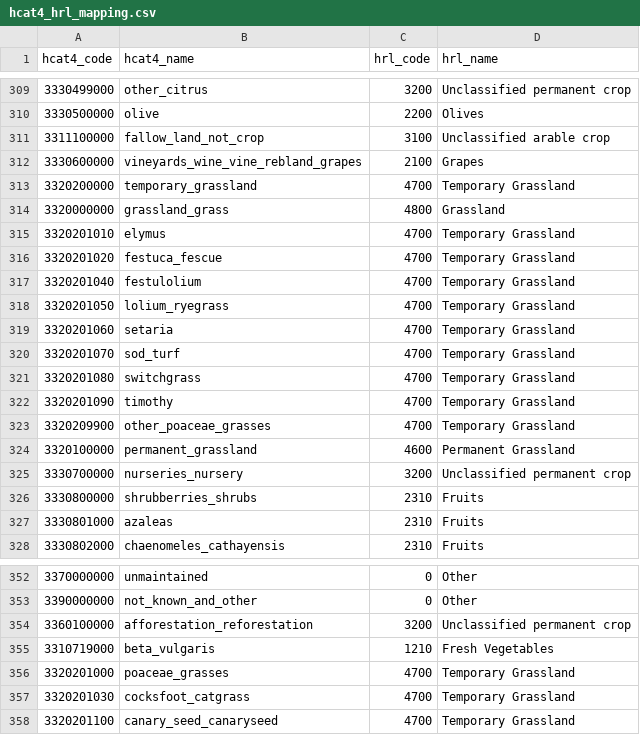
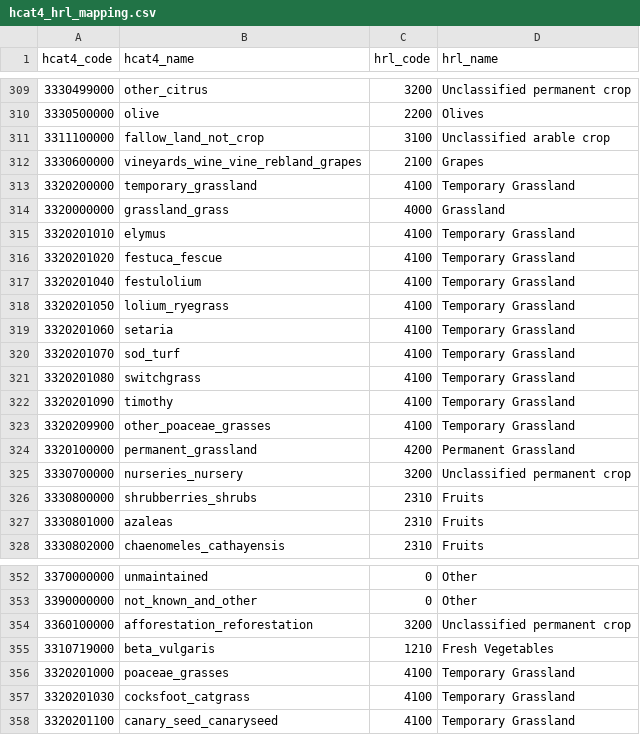
Before and after one commit to Martincccc/EuroCropsV2, a CSV file: data/cropcodemapping/hcat4_hrl_mapping.csv, drawn as a sheet; only a part is shown, gaps mark what is left out.

Commit message:
Adjust codes for grassland and temporary grassland
Updated codes for temporary and permanent grassland entries.

```diff
--- a/data/cropcodemapping/hcat4_hrl_mapping.csv
+++ b/data/cropcodemapping/hcat4_hrl_mapping.csv
@@ -312,14 +312,14 @@ hcat4_code,hcat4_name,hrl_code,hrl_name
 3330600000,vineyards_wine_vine_rebland_grapes,2100,Grapes
-3320200000,temporary_grassland,4700,Temporary Grassland
-3320000000,grassland_grass,4800,Grassland
-3320201010,elymus,4700,Temporary Grassland
-3320201020,festuca_fescue,4700,Temporary Grassland
-3320201040,festulolium,4700,Temporary Grassland
-3320201050,lolium_ryegrass,4700,Temporary Grassland
-3320201060,setaria,4700,Temporary Grassland
-3320201070,sod_turf,4700,Temporary Grassland
-3320201080,switchgrass,4700,Temporary Grassland
-3320201090,timothy,4700,Temporary Grassland
-3320209900,other_poaceae_grasses,4700,Temporary Grassland
-3320100000,permanent_grassland,4600,Permanent Grassland
+3320200000,temporary_grassland,4100,Temporary Grassland
+3320000000,grassland_grass,4000,Grassland
+3320201010,elymus,4100,Temporary Grassland
+3320201020,festuca_fescue,4100,Temporary Grassland
+3320201040,festulolium,4100,Temporary Grassland
+3320201050,lolium_ryegrass,4100,Temporary Grassland
+3320201060,setaria,4100,Temporary Grassland
+3320201070,sod_turf,4100,Temporary Grassland
+3320201080,switchgrass,4100,Temporary Grassland
+3320201090,timothy,4100,Temporary Grassland
+3320209900,other_poaceae_grasses,4100,Temporary Grassland
+3320100000,permanent_grassland,4200,Permanent Grassland
 3330700000,nurseries_nursery,3200,Unclassified permanent crop
@@ -355,4 +355,4 @@ hcat4_code,hcat4_name,hrl_code,hrl_name
 3310719000,beta_vulgaris,1210,Fresh Vegetables
-3320201000,poaceae_grasses,4700,Temporary Grassland
-3320201030,cocksfoot_catgrass,4700,Temporary Grassland
-3320201100,canary_seed_canaryseed,4700,Temporary Grassland
+3320201000,poaceae_grasses,4100,Temporary Grassland
+3320201030,cocksfoot_catgrass,4100,Temporary Grassland
+3320201100,canary_seed_canaryseed,4100,Temporary Grassland
```
